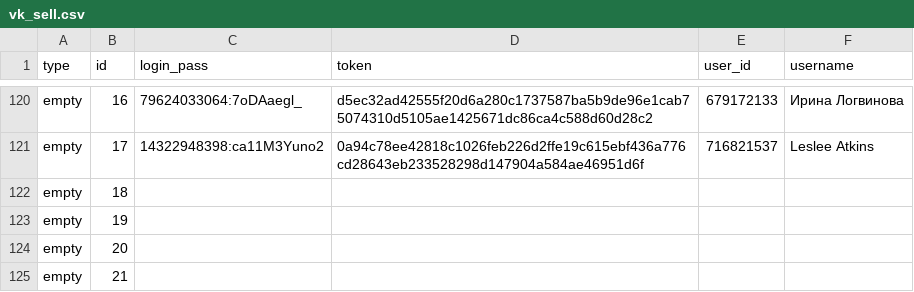
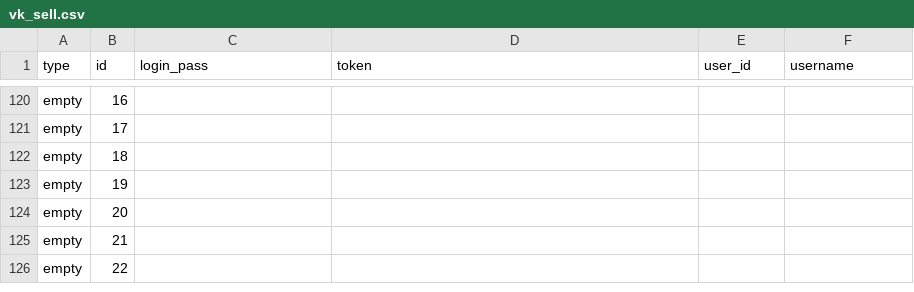
Before and after one commit to colorfulpaintofapriltoday/data, a CSV file: vk_sell.csv, drawn as a sheet; only a part is shown, gaps mark what is left out; the shorter side is filled out with more unchanged rows; the diff covers the shown part only; the diff names each change by its address in the sheet, - before the commit and + after, or states it on an @@ line.

```diff
--- a/vk_sell.csv
+++ b/vk_sell.csv
-C120 (login_pass): 79624033064:7oDAaegl_
+C120 (login_pass): (empty)
-D120 (token): d5ec32ad42555f20d6a280c1737587ba5b9de96e1cab75074310d5105ae1425671dc86ca4c588d60d28c2
+D120 (token): (empty)
-E120 (user_id): 679172133
+E120 (user_id): (empty)
-F120 (username): Ирина Логвинова
+F120 (username): (empty)
-C121 (login_pass): 14322948398:ca11M3Yuno2
+C121 (login_pass): (empty)
-D121 (token): 0a94c78ee42818c1026feb226d2ffe19c615ebf436a776cd28643eb233528298d147904a584ae46951d6f
+D121 (token): (empty)
-E121 (user_id): 716821537
+E121 (user_id): (empty)
-F121 (username): Leslee Atkins
+F121 (username): (empty)
```
Also changed, not shown: 64 edited cells elsewhere in this file.
